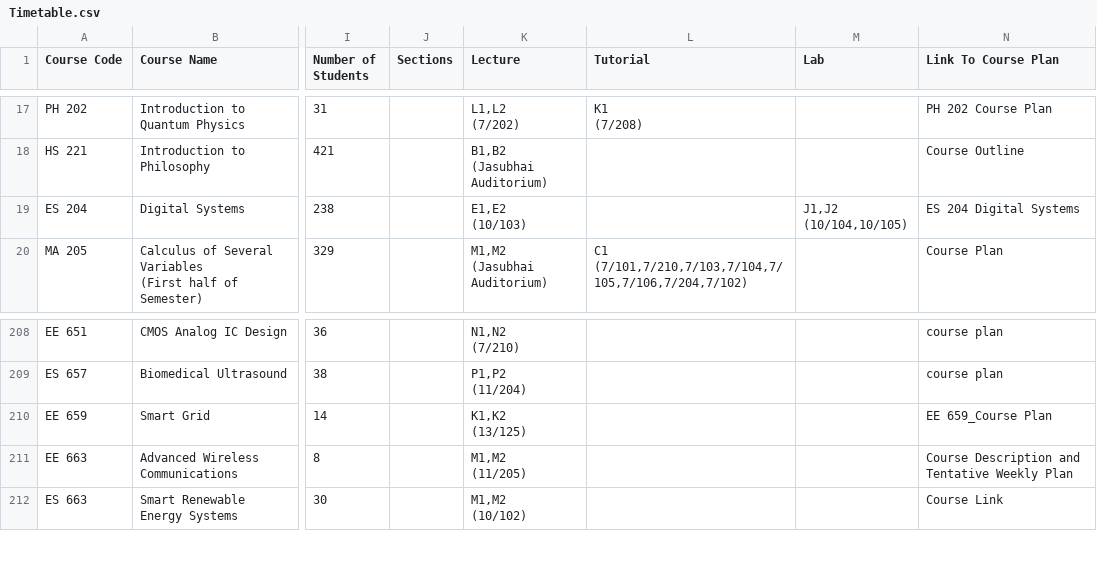
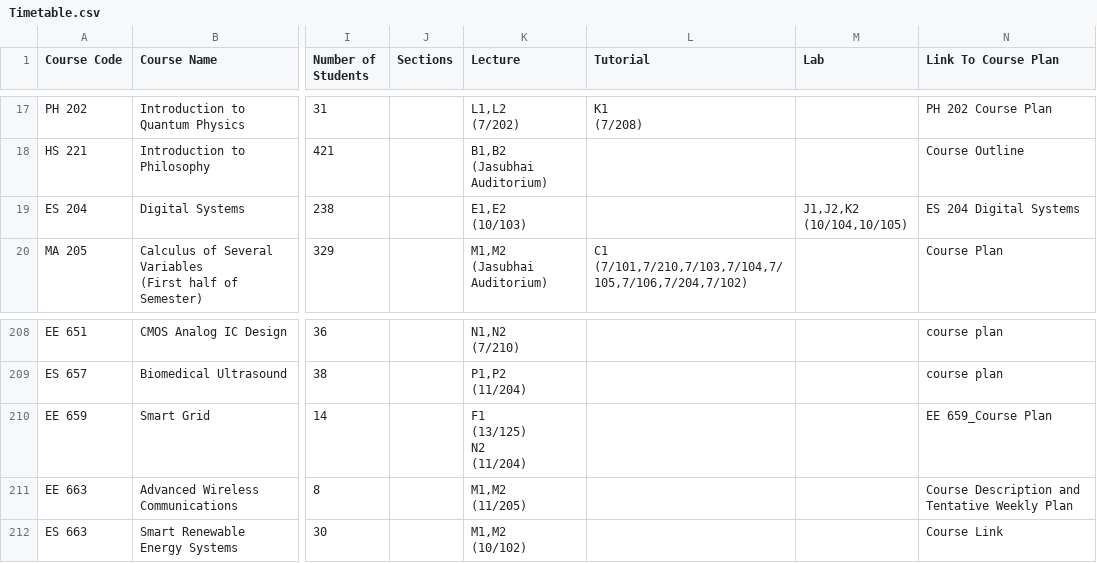
Before and after one commit to Naveen-Pal/timetable, a CSV file: Timetable.csv, drawn as a sheet; only a part is shown, gaps mark what is left out; ↵ is a line break in a cell; the diff names each change by its address in the sheet, - before the commit and + after, or states it on an @@ line.

```diff
--- a/Timetable.csv
+++ b/Timetable.csv
-M19 (Lab): J1,J2 ↵ (10/104,10/105)
+M19 (Lab): J1,J2,K2 ↵ (10/104,10/105)
-K210 (Lecture): K1,K2 ↵ (13/125)
+K210 (Lecture): F1 ↵ (13/125) ↵ N2 ↵ (11/204)
```
Also changed, not shown: Updated_Processed_Timetable.csv.
